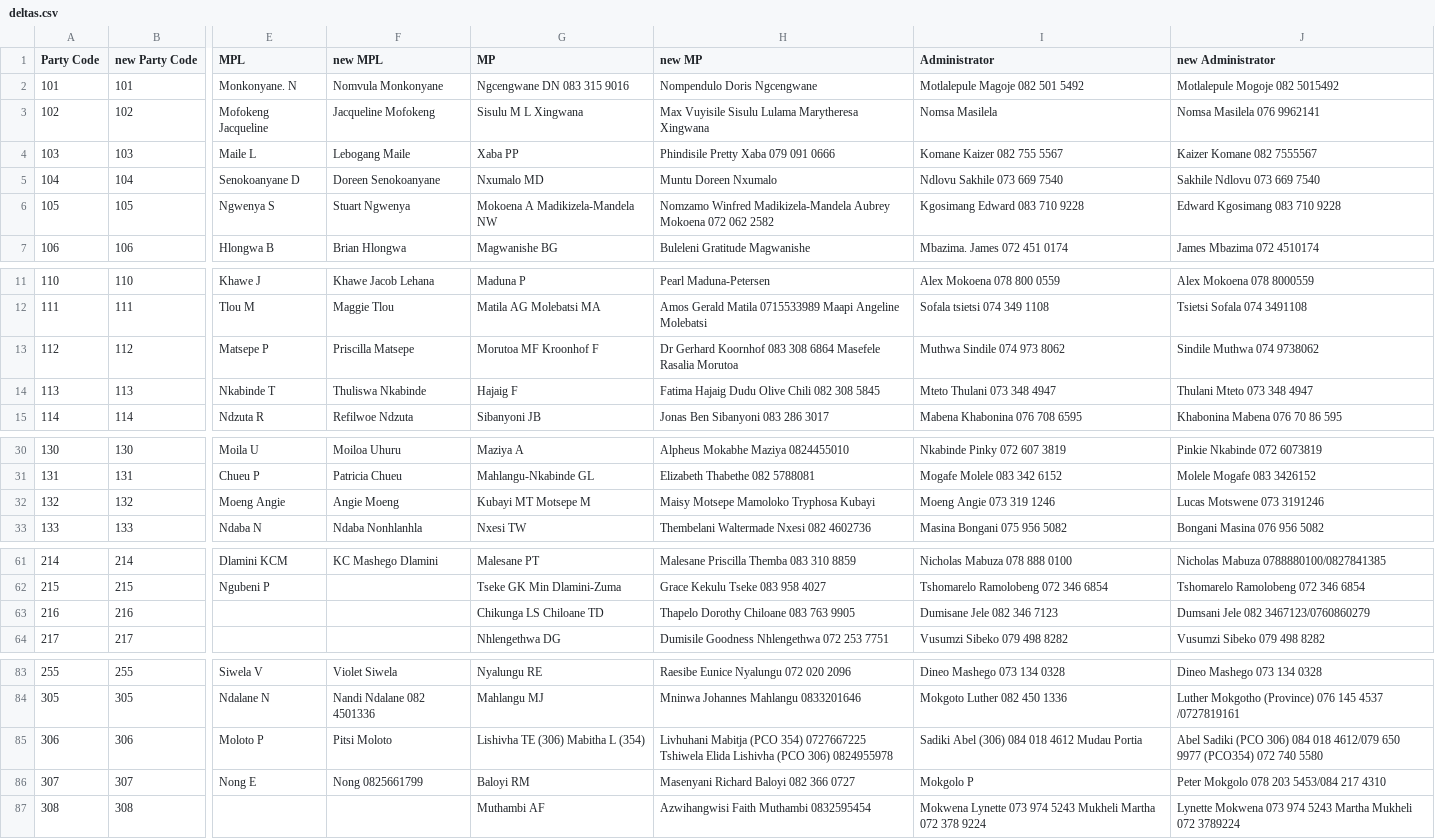
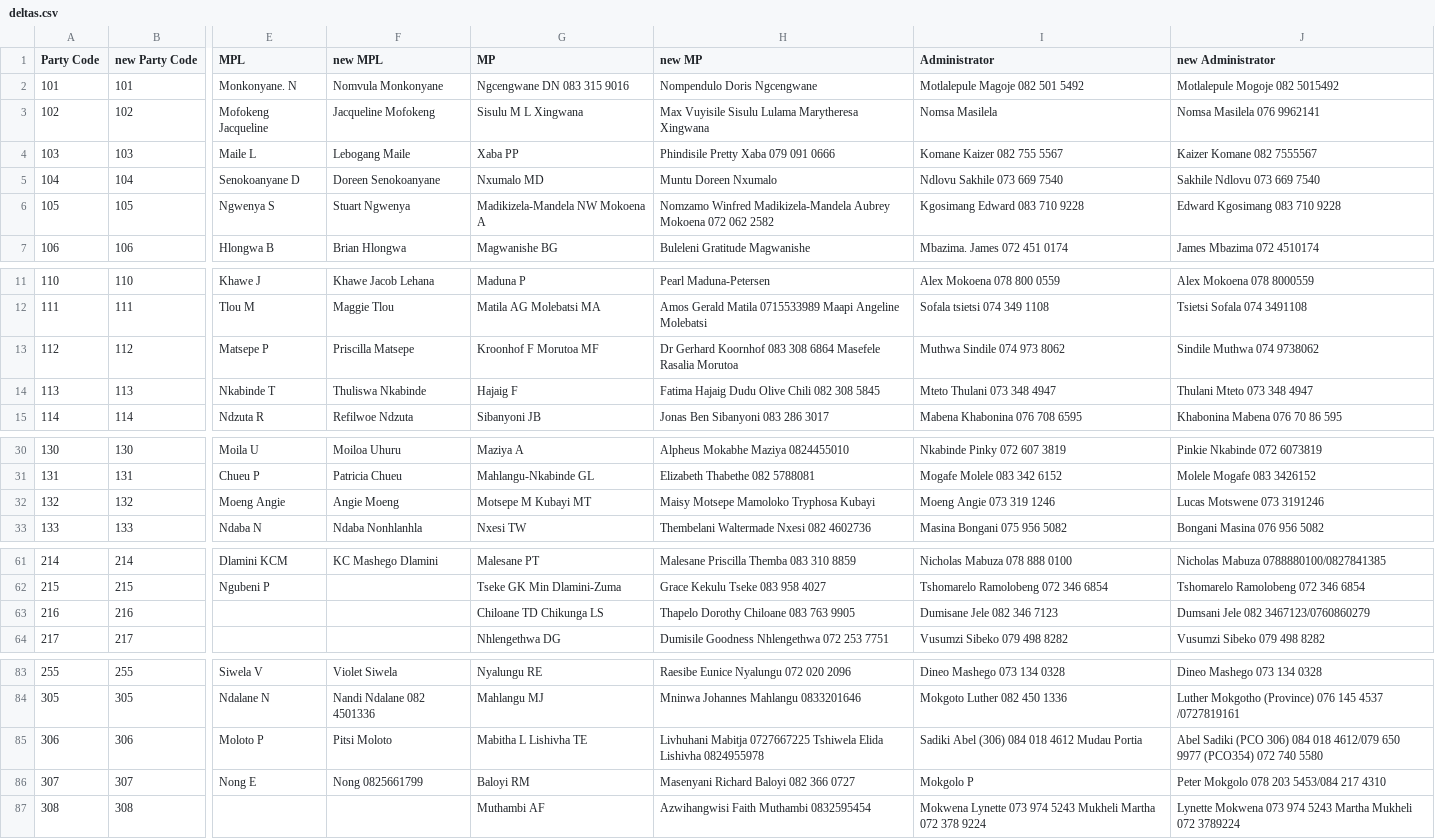
Before and after one commit to geoffkilpin/pombola, a CSV file: pombola/south_africa/data/constituencies_and_offices/deltas.csv, drawn as a sheet; only a part is shown, gaps mark what is left out; the diff covers the shown part only; the diff names each change by its address in the sheet, - before the commit and + after, or states it on an @@ line.

Commit message:
[1115] Correct ordering and formatting that is confusing to the code

```diff
--- a/pombola/south_africa/data/constituencies_and_offices/deltas.csv
+++ b/pombola/south_africa/data/constituencies_and_offices/deltas.csv
-G6 (MP): Mokoena A Madikizela-Mandela NW
+G6 (MP): Madikizela-Mandela NW Mokoena A
-G13 (MP): Morutoa MF Kroonhof F
+G13 (MP): Kroonhof F Morutoa MF
-G32 (MP): Kubayi MT Motsepe M
+G32 (MP): Motsepe M Kubayi MT
-G63 (MP): Chikunga LS Chiloane TD
+G63 (MP): Chiloane TD Chikunga LS
-G85 (MP): Lishivha TE (306) Mabitha L (354)
+G85 (MP): Mabitha L Lishivha TE
-H85 (new MP): Livhuhani Mabitja (PCO 354) 0727667225 Tshiwela Elida Lishivha (PCO 306) 0824955978
+H85 (new MP): Livhuhani Mabitja 0727667225 Tshiwela Elida Lishivha 0824955978
```
Also changed, not shown: 2 edited cells elsewhere in this file.
